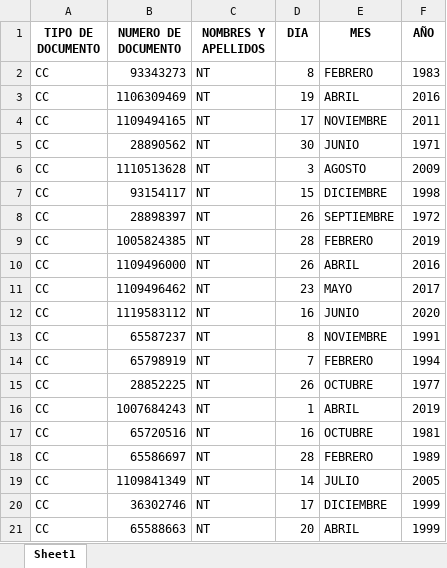
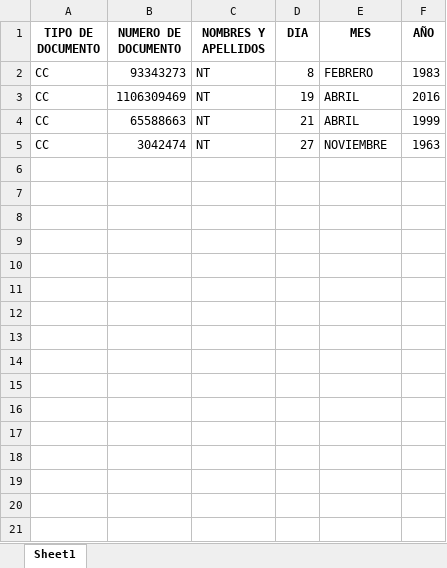
Before and after one commit to MOSQUERA18/certificados-la-granja, an Excel workbook: BACKEND/uploads/archivo_subido.xlsx, sheet Sheet1, drawn as a sheet; values as stored, in another font and other column widths than the file's, no borders; removed rows and columns are numbered as before the commit, all else as after; the diff names each change by its address in the sheet, - before the commit and + after, or states it on an @@ line.

```diff
--- a/BACKEND/uploads/archivo_subido.xlsx (sheet Sheet1)
+++ b/BACKEND/uploads/archivo_subido.xlsx (sheet Sheet1)
-row 4: CC | 1109494165 | NT | 17 | NOVIEMBRE | 2011
-row 5: CC | 28890562 | NT | 30 | JUNIO | 1971
-row 6: CC | 1110513628 | NT | 3 | AGOSTO | 2009
-row 7: CC | 93154117 | NT | 15 | DICIEMBRE | 1998
-row 8: CC | 28898397 | NT | 26 | SEPTIEMBRE | 1972
-row 9: CC | 1005824385 | NT | 28 | FEBRERO | 2019
-row 10: CC | 1109496000 | NT | 26 | ABRIL | 2016
-row 11: CC | 1109496462 | NT | 23 | MAYO | 2017
-row 12: CC | 1119583112 | NT | 16 | JUNIO | 2020
-row 13: CC | 65587237 | NT | 8 | NOVIEMBRE | 1991
-row 14: CC | 65798919 | NT | 7 | FEBRERO | 1994
-row 15: CC | 28852225 | NT | 26 | OCTUBRE | 1977
-row 16: CC | 1007684243 | NT | 1 | ABRIL | 2019
-row 17: CC | 65720516 | NT | 16 | OCTUBRE | 1981
-row 18: CC | 65586697 | NT | 28 | FEBRERO | 1989
-row 19: CC | 1109841349 | NT | 14 | JULIO | 2005
-row 20: CC | 36302746 | NT | 17 | DICIEMBRE | 1999
-D4 (DIA): 20
+D4 (DIA): 21
+row 5: CC | 3042474 | NT | 27 | NOVIEMBRE | 1963
```
Also changed, not shown: 2 other files.
